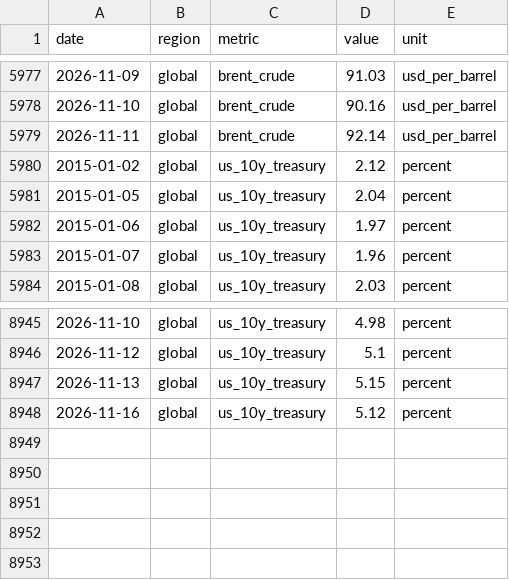
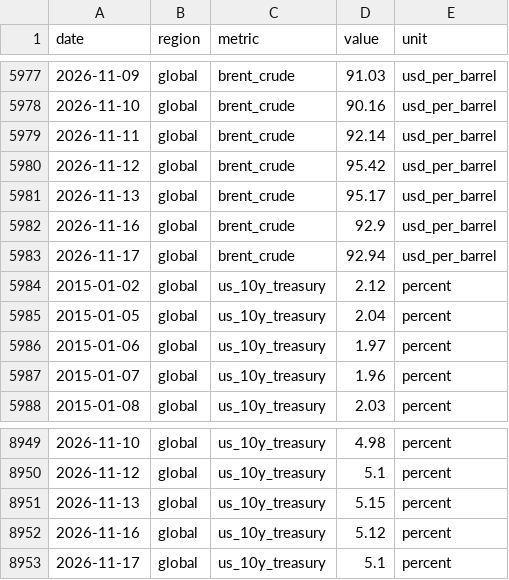
Before and after one commit to jackalexleonard-stack/victoria-housing-dashboard, a CSV file: data/series/intl_fred.csv, drawn as a sheet; only a part is shown, gaps mark what is left out; the diff names each change by its address in the sheet, - before the commit and + after, or states it on an @@ line.

```diff
--- a/data/series/intl_fred.csv
+++ b/data/series/intl_fred.csv
+row 5980: 2026-11-12 | global | brent_crude | 95.42 | usd_per_barrel
+row 5981: 2026-11-13 | global | brent_crude | 95.17 | usd_per_barrel
+row 5982: 2026-11-16 | global | brent_crude | 92.9 | usd_per_barrel
+row 5983: 2026-11-17 | global | brent_crude | 92.94 | usd_per_barrel
+row 8953: 2026-11-17 | global | us_10y_treasury | 5.1 | percent
```
Also changed, not shown: data/series/au_hvi.csv, data/series/vic_hvi.csv, 27 other files.
